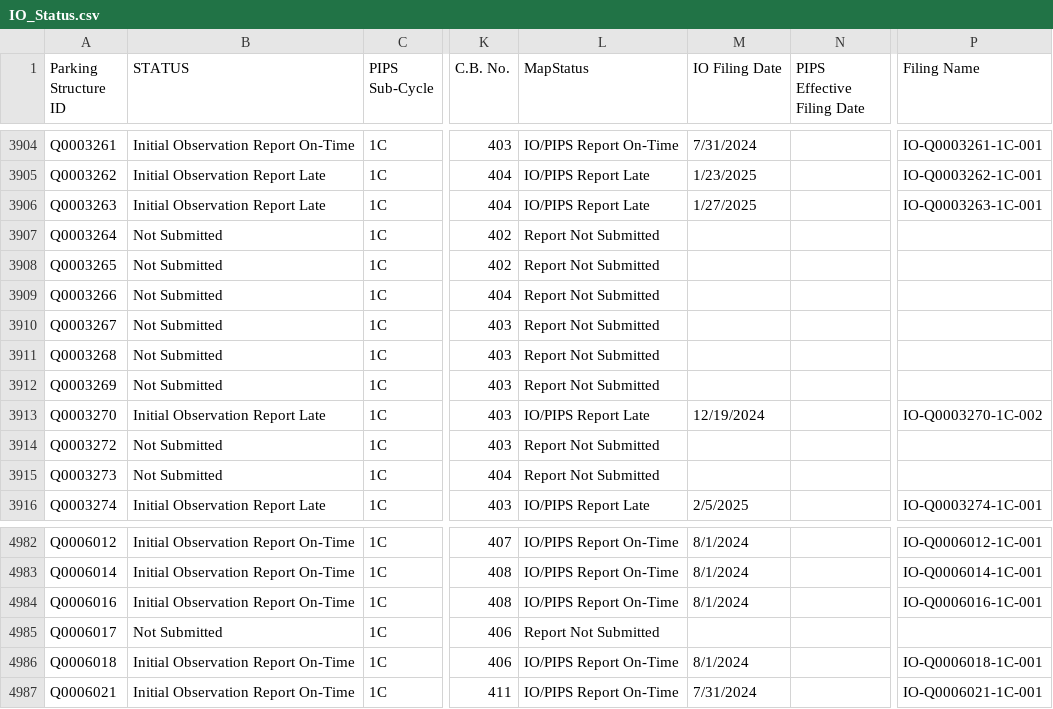
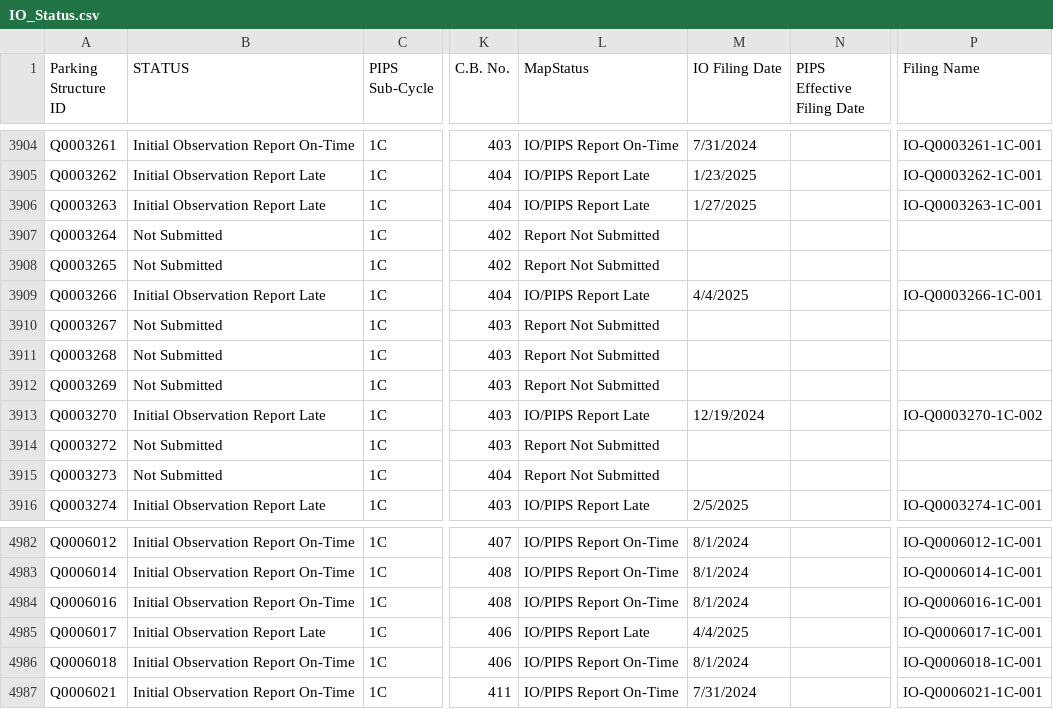
Before and after one commit to NYCDOB/ParkingStructures_InitialObservationReports, a CSV file: data/IO_Status.csv, drawn as a sheet; only a part is shown, gaps mark what is left out; the diff names each change by its address in the sheet, - before the commit and + after, or states it on an @@ line.

Commit message:
update from script Mon 04/07/2025  6:51:37.84, 5899 rows

```diff
--- a/data/IO_Status.csv
+++ b/data/IO_Status.csv
-B3909 (STATUS): Not Submitted
+B3909 (STATUS): Initial Observation Report Late
-L3909 (MapStatus): Report Not Submitted
+L3909 (MapStatus): IO/PIPS Report Late
-M3909 (IO Filing Date): (empty)
+M3909 (IO Filing Date): 4/4/2025
-P3909 (Filing Name): (empty)
+P3909 (Filing Name): IO-Q0003266-1C-001
-B4985 (STATUS): Not Submitted
+B4985 (STATUS): Initial Observation Report Late
-L4985 (MapStatus): Report Not Submitted
+L4985 (MapStatus): IO/PIPS Report Late
-M4985 (IO Filing Date): (empty)
+M4985 (IO Filing Date): 4/4/2025
-P4985 (Filing Name): (empty)
+P4985 (Filing Name): IO-Q0006017-1C-001
```
